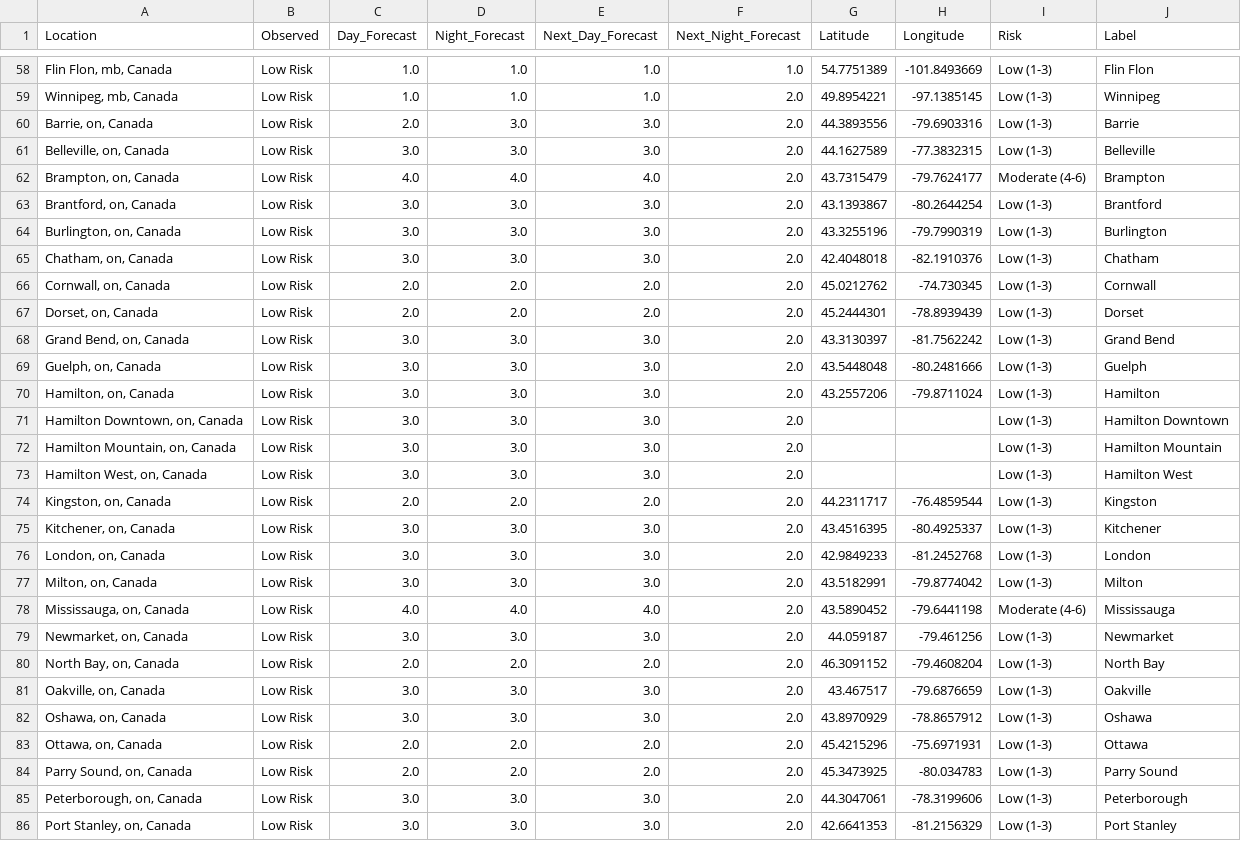
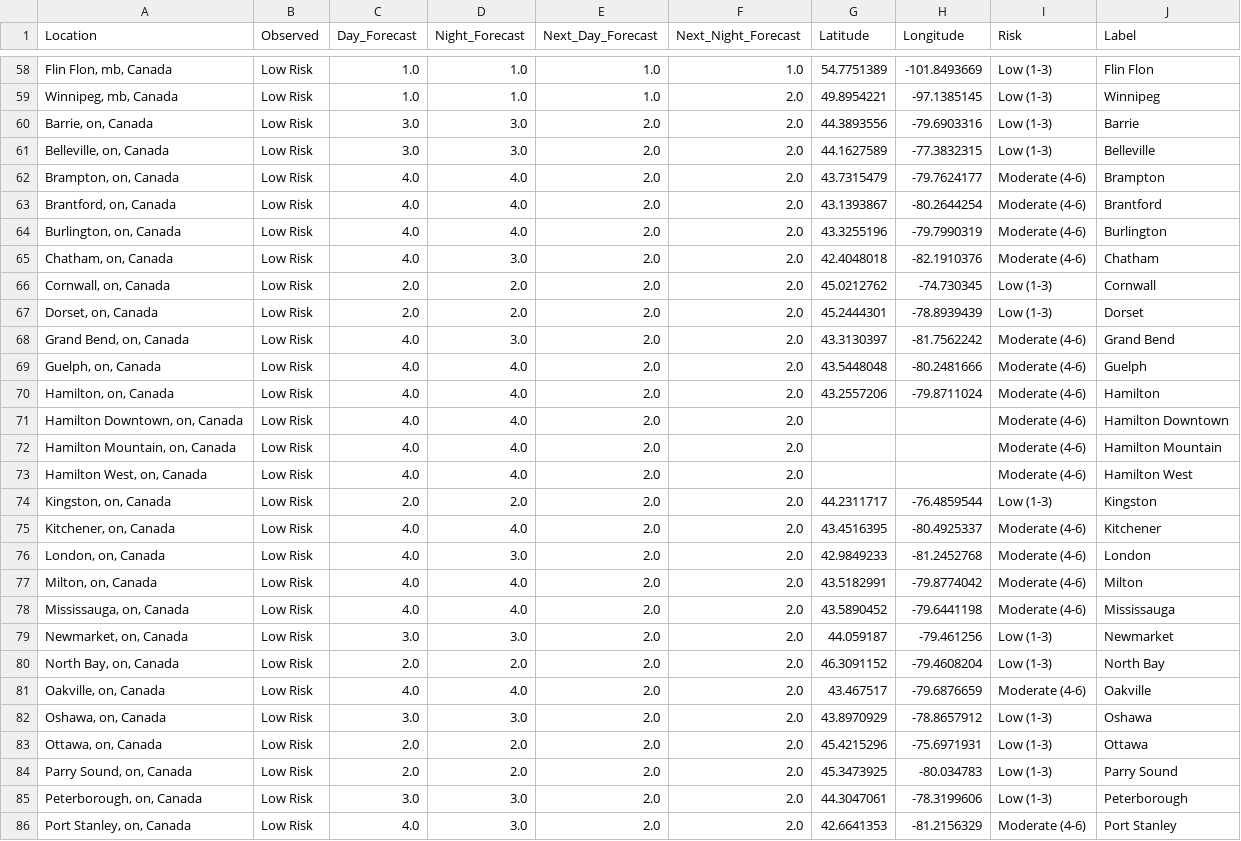
Before and after one commit to jagius/cda-air-quality-compiler, a CSV file: docs/compiled_air_quality_forecast.csv, drawn as a sheet; only a part is shown, gaps mark what is left out; the diff covers the shown part only.

```diff
--- a/docs/compiled_air_quality_forecast.csv
+++ b/docs/compiled_air_quality_forecast.csv
@@ -59,28 +59,28 @@ Location,Observed,Day_Forecast,Night_Forecast,Next_Day_Forecast,Next_Night_Forec
 "Winnipeg, mb, Canada",Low Risk,1.0,1.0,1.0,2.0,49.8954221,-97.1385145,Low (1-3),Winnipeg
-"Barrie, on, Canada",Low Risk,2.0,3.0,3.0,2.0,44.3893556,-79.6903316,Low (1-3),Barrie
-"Belleville, on, Canada",Low Risk,3.0,3.0,3.0,2.0,44.1627589,-77.3832315,Low (1-3),Belleville
-"Brampton, on, Canada",Low Risk,4.0,4.0,4.0,2.0,43.7315479,-79.7624177,Moderate (4-6),Brampton
-"Brantford, on, Canada",Low Risk,3.0,3.0,3.0,2.0,43.1393867,-80.2644254,Low (1-3),Brantford
-"Burlington, on, Canada",Low Risk,3.0,3.0,3.0,2.0,43.3255196,-79.7990319,Low (1-3),Burlington
-"Chatham, on, Canada",Low Risk,3.0,3.0,3.0,2.0,42.4048018,-82.1910376,Low (1-3),Chatham
+"Barrie, on, Canada",Low Risk,3.0,3.0,2.0,2.0,44.3893556,-79.6903316,Low (1-3),Barrie
+"Belleville, on, Canada",Low Risk,3.0,3.0,2.0,2.0,44.1627589,-77.3832315,Low (1-3),Belleville
+"Brampton, on, Canada",Low Risk,4.0,4.0,2.0,2.0,43.7315479,-79.7624177,Moderate (4-6),Brampton
+"Brantford, on, Canada",Low Risk,4.0,4.0,2.0,2.0,43.1393867,-80.2644254,Moderate (4-6),Brantford
+"Burlington, on, Canada",Low Risk,4.0,4.0,2.0,2.0,43.3255196,-79.7990319,Moderate (4-6),Burlington
+"Chatham, on, Canada",Low Risk,4.0,3.0,2.0,2.0,42.4048018,-82.1910376,Moderate (4-6),Chatham
 "Cornwall, on, Canada",Low Risk,2.0,2.0,2.0,2.0,45.0212762,-74.730345,Low (1-3),Cornwall
 "Dorset, on, Canada",Low Risk,2.0,2.0,2.0,2.0,45.2444301,-78.8939439,Low (1-3),Dorset
-"Grand Bend, on, Canada",Low Risk,3.0,3.0,3.0,2.0,43.3130397,-81.7562242,Low (1-3),Grand Bend
-"Guelph, on, Canada",Low Risk,3.0,3.0,3.0,2.0,43.5448048,-80.2481666,Low (1-3),Guelph
-"Hamilton, on, Canada",Low Risk,3.0,3.0,3.0,2.0,43.2557206,-79.8711024,Low (1-3),Hamilton
-"Hamilton Downtown, on, Canada",Low Risk,3.0,3.0,3.0,2.0,,,Low (1-3),Hamilton Downtown
-"Hamilton Mountain, on, Canada",Low Risk,3.0,3.0,3.0,2.0,,,Low (1-3),Hamilton Mountain
-"Hamilton West, on, Canada",Low Risk,3.0,3.0,3.0,2.0,,,Low (1-3),Hamilton West
+"Grand Bend, on, Canada",Low Risk,4.0,3.0,2.0,2.0,43.3130397,-81.7562242,Moderate (4-6),Grand Bend
+"Guelph, on, Canada",Low Risk,4.0,4.0,2.0,2.0,43.5448048,-80.2481666,Moderate (4-6),Guelph
+"Hamilton, on, Canada",Low Risk,4.0,4.0,2.0,2.0,43.2557206,-79.8711024,Moderate (4-6),Hamilton
+"Hamilton Downtown, on, Canada",Low Risk,4.0,4.0,2.0,2.0,,,Moderate (4-6),Hamilton Downtown
+"Hamilton Mountain, on, Canada",Low Risk,4.0,4.0,2.0,2.0,,,Moderate (4-6),Hamilton Mountain
+"Hamilton West, on, Canada",Low Risk,4.0,4.0,2.0,2.0,,,Moderate (4-6),Hamilton West
 "Kingston, on, Canada",Low Risk,2.0,2.0,2.0,2.0,44.2311717,-76.4859544,Low (1-3),Kingston
-"Kitchener, on, Canada",Low Risk,3.0,3.0,3.0,2.0,43.4516395,-80.4925337,Low (1-3),Kitchener
-"London, on, Canada",Low Risk,3.0,3.0,3.0,2.0,42.9849233,-81.2452768,Low (1-3),London
-"Milton, on, Canada",Low Risk,3.0,3.0,3.0,2.0,43.5182991,-79.8774042,Low (1-3),Milton
-"Mississauga, on, Canada",Low Risk,4.0,4.0,4.0,2.0,43.5890452,-79.6441198,Moderate (4-6),Mississauga
-"Newmarket, on, Canada",Low Risk,3.0,3.0,3.0,2.0,44.059187,-79.461256,Low (1-3),Newmarket
+"Kitchener, on, Canada",Low Risk,4.0,4.0,2.0,2.0,43.4516395,-80.4925337,Moderate (4-6),Kitchener
+"London, on, Canada",Low Risk,4.0,3.0,2.0,2.0,42.9849233,-81.2452768,Moderate (4-6),London
+"Milton, on, Canada",Low Risk,4.0,4.0,2.0,2.0,43.5182991,-79.8774042,Moderate (4-6),Milton
+"Mississauga, on, Canada",Low Risk,4.0,4.0,2.0,2.0,43.5890452,-79.6441198,Moderate (4-6),Mississauga
+"Newmarket, on, Canada",Low Risk,3.0,3.0,2.0,2.0,44.059187,-79.461256,Low (1-3),Newmarket
 "North Bay, on, Canada",Low Risk,2.0,2.0,2.0,2.0,46.3091152,-79.4608204,Low (1-3),North Bay
-"Oakville, on, Canada",Low Risk,3.0,3.0,3.0,2.0,43.467517,-79.6876659,Low (1-3),Oakville
-"Oshawa, on, Canada",Low Risk,3.0,3.0,3.0,2.0,43.8970929,-78.8657912,Low (1-3),Oshawa
+"Oakville, on, Canada",Low Risk,4.0,4.0,2.0,2.0,43.467517,-79.6876659,Moderate (4-6),Oakville
+"Oshawa, on, Canada",Low Risk,3.0,3.0,2.0,2.0,43.8970929,-78.8657912,Low (1-3),Oshawa
 "Ottawa, on, Canada",Low Risk,2.0,2.0,2.0,2.0,45.4215296,-75.6971931,Low (1-3),Ottawa
 "Parry Sound, on, Canada",Low Risk,2.0,2.0,2.0,2.0,45.3473925,-80.034783,Low (1-3),Parry Sound
-"Peterborough, on, Canada",Low Risk,3.0,3.0,3.0,2.0,44.3047061,-78.3199606,Low (1-3),Peterborough
-"Port Stanley, on, Canada",Low Risk,3.0,3.0,3.0,2.0,42.6641353,-81.2156329,Low (1-3),Port Stanley
+"Peterborough, on, Canada",Low Risk,3.0,3.0,2.0,2.0,44.3047061,-78.3199606,Low (1-3),Peterborough
+"Port Stanley, on, Canada",Low Risk,4.0,3.0,2.0,2.0,42.6641353,-81.2156329,Moderate (4-6),Port Stanley
```
Also changed, not shown: 28 edited cells elsewhere in this file, docs/active_fires.csv, docs/active_fires_ab.csv, 7 other files.
